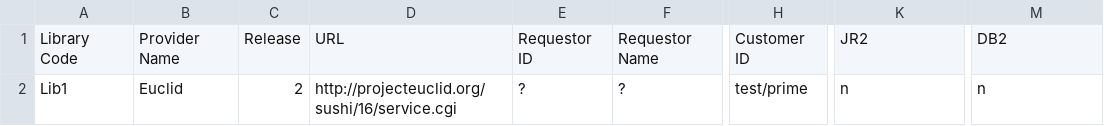
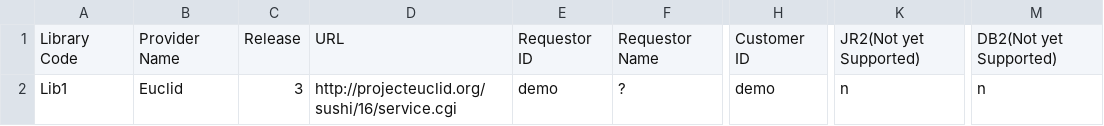
Before and after one commit to sumanparihar/sushicounterclient, a CSV file: MISO/MISO/sushiconfig.csv, drawn as a sheet; only a part is shown, gaps mark what is left out; the diff names each change by its address in the sheet, - before the commit and + after, or states it on an @@ line.

Commit message:
new sample config file (it doesn't work though)

```diff
--- a/MISO/MISO/sushiconfig.csv
+++ b/MISO/MISO/sushiconfig.csv
-K1: JR2
+K1: JR2(Not yet Supported)
-M1: DB2
+M1: DB2(Not yet Supported)
-C2: 2
+C2: 3
-E2: ?
+E2: demo
-H2: test/prime
+H2: demo
```
